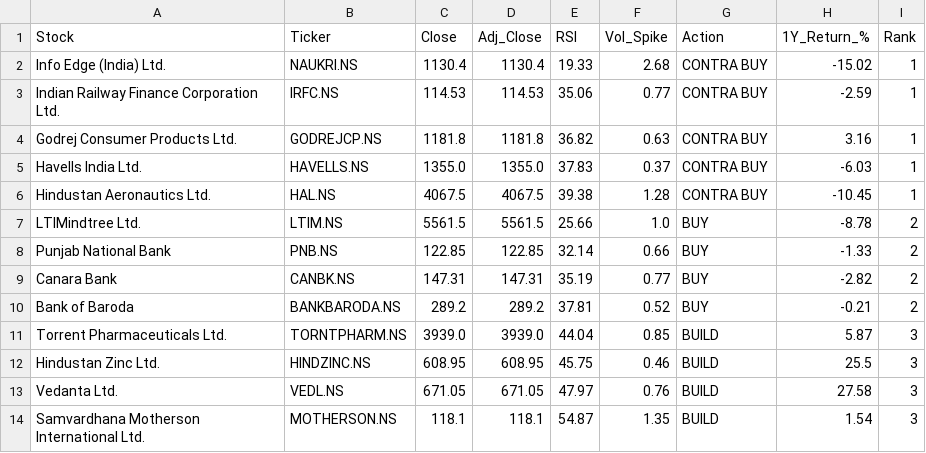
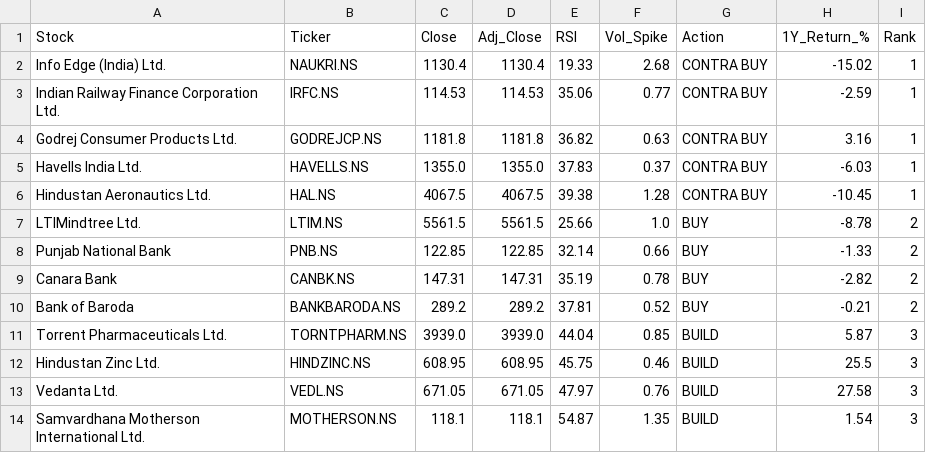
Before and after one commit to sujikin/market-screener, a CSV file: latest_scan_niftynext50.csv, drawn as a sheet; only a part is shown.

```diff
--- a/latest_scan_niftynext50.csv
+++ b/latest_scan_niftynext50.csv
@@ -8,3 +8,3 @@ LTIMindtree Ltd.,LTIM.NS,5561.5,5561.5,25.66,1.0,BUY,-8.78,2
 Punjab National Bank,PNB.NS,122.85,122.85,32.14,0.66,BUY,-1.33,2
-Canara Bank,CANBK.NS,147.31,147.31,35.19,0.77,BUY,-2.82,2
+Canara Bank,CANBK.NS,147.31,147.31,35.19,0.78,BUY,-2.82,2
 Bank of Baroda,BANKBARODA.NS,289.2,289.2,37.81,0.52,BUY,-0.21,2
```
